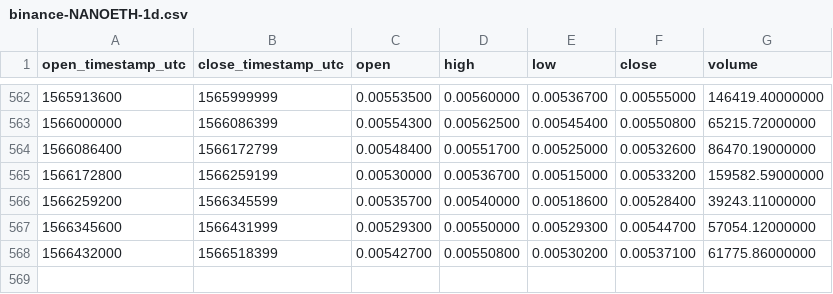
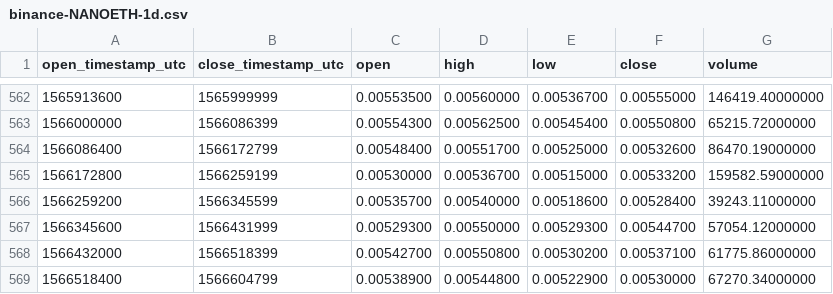
Before and after one commit to cryptobigbro/binance-NANOETH, a CSV file: binance-NANOETH-1d.csv, drawn as a sheet; only a part is shown, gaps mark what is left out; the diff names each change by its address in the sheet, - before the commit and + after, or states it on an @@ line.

Commit message:
Update OHLCV data.

```diff
--- a/binance-NANOETH-1d.csv
+++ b/binance-NANOETH-1d.csv
+row 569: 1566518400 | 1566604799 | 0.00538900 | 0.00544800 | 0.00522900 | 0.00530000 | 67270.34000000
```
Also changed, not shown: 1 other file.
